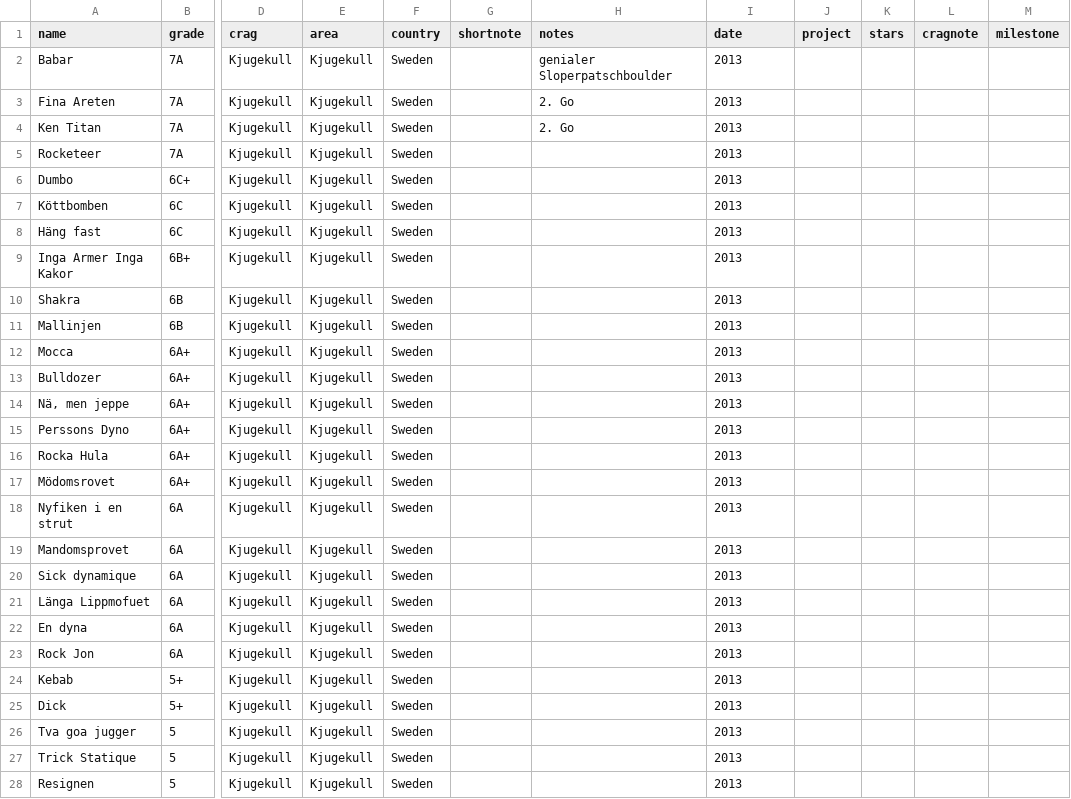
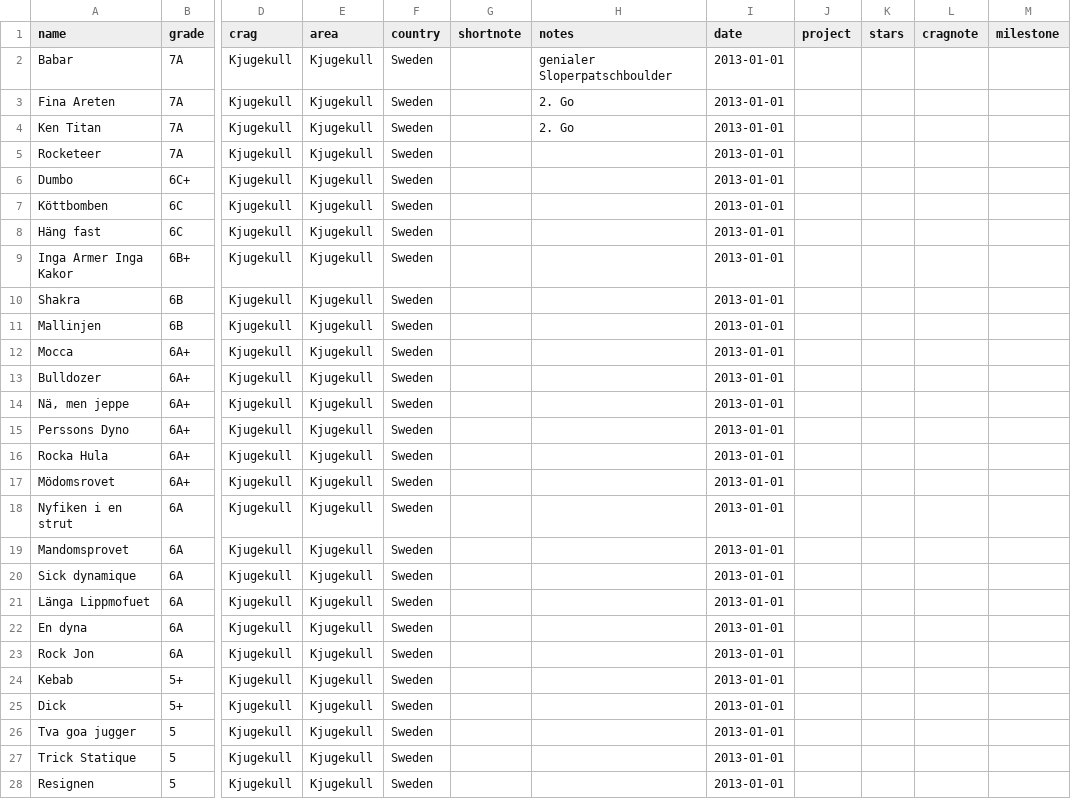
Before and after one commit to olekoenig/climbingDB, a CSV file: data/boulders.csv, drawn as a sheet; only a part is shown, gaps mark what is left out; the diff covers the shown part only; the diff names each change by its address in the sheet, - before the commit and + after, or states it on an @@ line.

Commit message:
boulders.csv: fix dates (2014->2014-01-01) and empty dates (Magic Wood ascents)

```diff
--- a/data/boulders.csv
+++ b/data/boulders.csv
-I2:I28 (date): 2013
+I2:I28 (date): 2013-01-01
```
Also changed, not shown: 142 edited cells elsewhere in this file.
